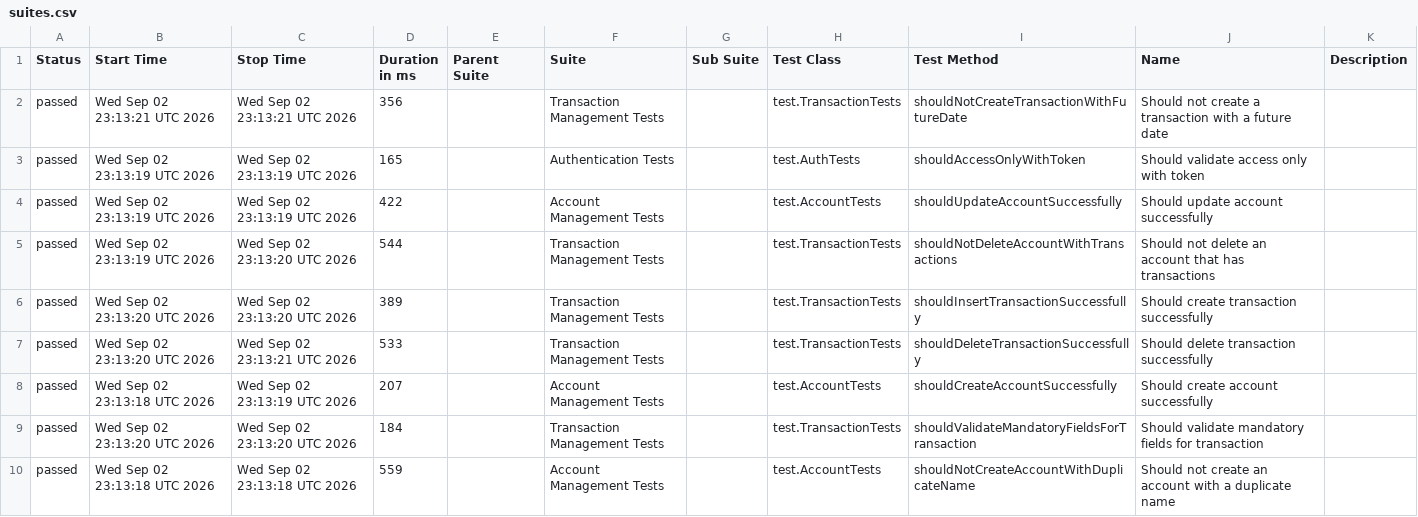
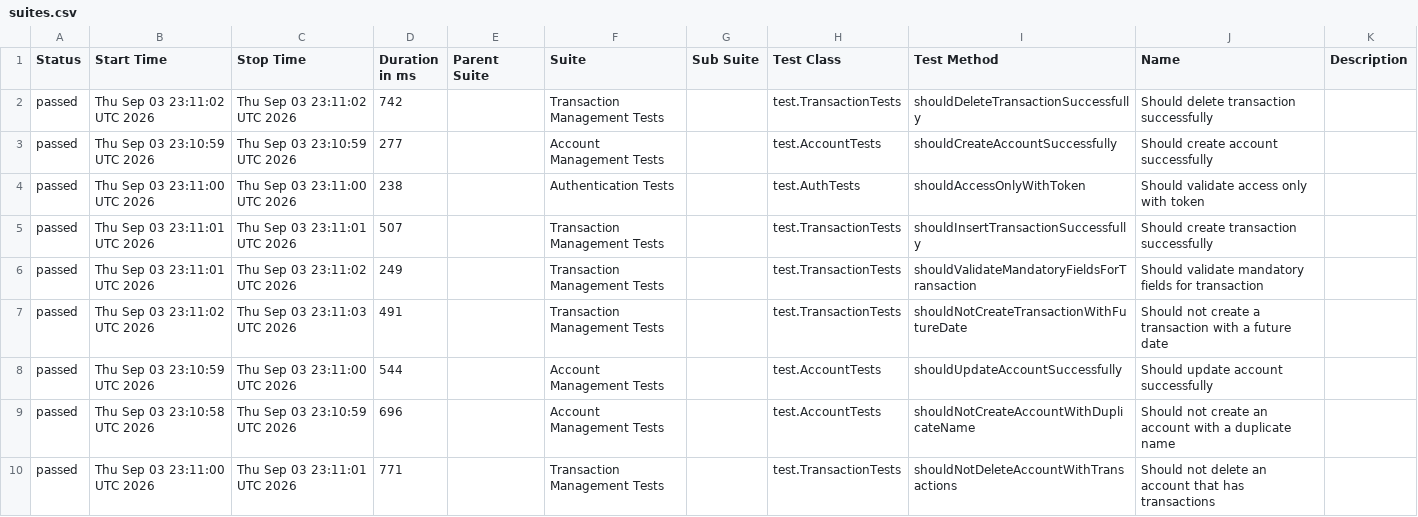
Before and after one commit to JosinaldoGJunior/java-automation-api, a CSV file: data/suites.csv, drawn as a sheet.

```diff
--- a/data/suites.csv
+++ b/data/suites.csv
@@ -1,10 +1,10 @@
 "Status","Start Time","Stop Time","Duration in ms","Parent Suite","Suite","Sub Suite","Test Class","Test Method","Name","Description"
-"passed","Wed Sep 02 23:13:21 UTC 2026","Wed Sep 02 23:13:21 UTC 2026","356","","Transaction Management Tests","","test.TransactionTests","shouldNotCreateTransactionWithFutureDate","Should not create a transaction with a future date",""
-"passed","Wed Sep 02 23:13:19 UTC 2026","Wed Sep 02 23:13:19 UTC 2026","165","","Authentication Tests","","test.AuthTests","shouldAccessOnlyWithToken","Should validate access only with token",""
-"passed","Wed Sep 02 23:13:19 UTC 2026","Wed Sep 02 23:13:19 UTC 2026","422","","Account Management Tests","","test.AccountTests","shouldUpdateAccountSuccessfully","Should update account successfully",""
-"passed","Wed Sep 02 23:13:19 UTC 2026","Wed Sep 02 23:13:20 UTC 2026","544","","Transaction Management Tests","","test.TransactionTests","shouldNotDeleteAccountWithTransactions","Should not delete an account that has transactions",""
-"passed","Wed Sep 02 23:13:20 UTC 2026","Wed Sep 02 23:13:20 UTC 2026","389","","Transaction Management Tests","","test.TransactionTests","shouldInsertTransactionSuccessfully","Should create transaction successfully",""
-"passed","Wed Sep 02 23:13:20 UTC 2026","Wed Sep 02 23:13:21 UTC 2026","533","","Transaction Management Tests","","test.TransactionTests","shouldDeleteTransactionSuccessfully","Should delete transaction successfully",""
-"passed","Wed Sep 02 23:13:18 UTC 2026","Wed Sep 02 23:13:19 UTC 2026","207","","Account Management Tests","","test.AccountTests","shouldCreateAccountSuccessfully","Should create account successfully",""
-"passed","Wed Sep 02 23:13:20 UTC 2026","Wed Sep 02 23:13:20 UTC 2026","184","","Transaction Management Tests","","test.TransactionTests","shouldValidateMandatoryFieldsForTransaction","Should validate mandatory fields for transaction",""
-"passed","Wed Sep 02 23:13:18 UTC 2026","Wed Sep 02 23:13:18 UTC 2026","559","","Account Management Tests","","test.AccountTests","shouldNotCreateAccountWithDuplicateName","Should not create an account with a duplicate name",""
+"passed","Thu Sep 03 23:11:02 UTC 2026","Thu Sep 03 23:11:02 UTC 2026","742","","Transaction Management Tests","","test.TransactionTests","shouldDeleteTransactionSuccessfully","Should delete transaction successfully",""
+"passed","Thu Sep 03 23:10:59 UTC 2026","Thu Sep 03 23:10:59 UTC 2026","277","","Account Management Tests","","test.AccountTests","shouldCreateAccountSuccessfully","Should create account successfully",""
+"passed","Thu Sep 03 23:11:00 UTC 2026","Thu Sep 03 23:11:00 UTC 2026","238","","Authentication Tests","","test.AuthTests","shouldAccessOnlyWithToken","Should validate access only with token",""
+"passed","Thu Sep 03 23:11:01 UTC 2026","Thu Sep 03 23:11:01 UTC 2026","507","","Transaction Management Tests","","test.TransactionTests","shouldInsertTransactionSuccessfully","Should create transaction successfully",""
+"passed","Thu Sep 03 23:11:01 UTC 2026","Thu Sep 03 23:11:02 UTC 2026","249","","Transaction Management Tests","","test.TransactionTests","shouldValidateMandatoryFieldsForTransaction","Should validate mandatory fields for transaction",""
+"passed","Thu Sep 03 23:11:02 UTC 2026","Thu Sep 03 23:11:03 UTC 2026","491","","Transaction Management Tests","","test.TransactionTests","shouldNotCreateTransactionWithFutureDate","Should not create a transaction with a future date",""
+"passed","Thu Sep 03 23:10:59 UTC 2026","Thu Sep 03 23:11:00 UTC 2026","544","","Account Management Tests","","test.AccountTests","shouldUpdateAccountSuccessfully","Should update account successfully",""
+"passed","Thu Sep 03 23:10:58 UTC 2026","Thu Sep 03 23:10:59 UTC 2026","696","","Account Management Tests","","test.AccountTests","shouldNotCreateAccountWithDuplicateName","Should not create an account with a duplicate name",""
+"passed","Thu Sep 03 23:11:00 UTC 2026","Thu Sep 03 23:11:01 UTC 2026","771","","Transaction Management Tests","","test.TransactionTests","shouldNotDeleteAccountWithTransactions","Should not delete an account that has transactions",""
```
Also changed, not shown: 31 other files.
